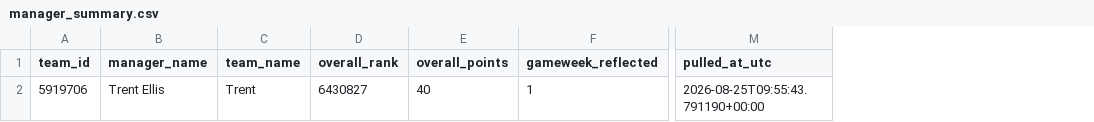
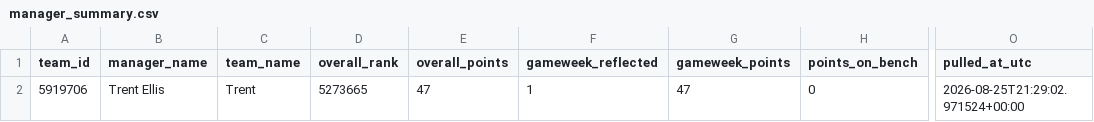
Before and after one commit to Quikksilva/FPLAIAssistant, a CSV file: fpl_data/manager_summary.csv, drawn as a sheet; only a part is shown, gaps mark what is left out; addresses are those after the commit; the diff names each change by its address in the sheet, - before the commit and + after, or states it on an @@ line.

```diff
--- a/fpl_data/manager_summary.csv
+++ b/fpl_data/manager_summary.csv
+column G (gameweek_points), row 2: 47
+column H (points_on_bench), row 2: 0
-D2 (overall_rank): 6430827
+D2 (overall_rank): 5273665
-E2 (overall_points): 40
+E2 (overall_points): 47
-O2 (pulled_at_utc): 2026-08-25T09:55:43.791190+00:00
+O2 (pulled_at_utc): 2026-08-25T21:29:02.971524+00:00
```
Also changed, not shown: fpl_data/players.csv, fpl_data/squad_current.csv, 2 other files.
